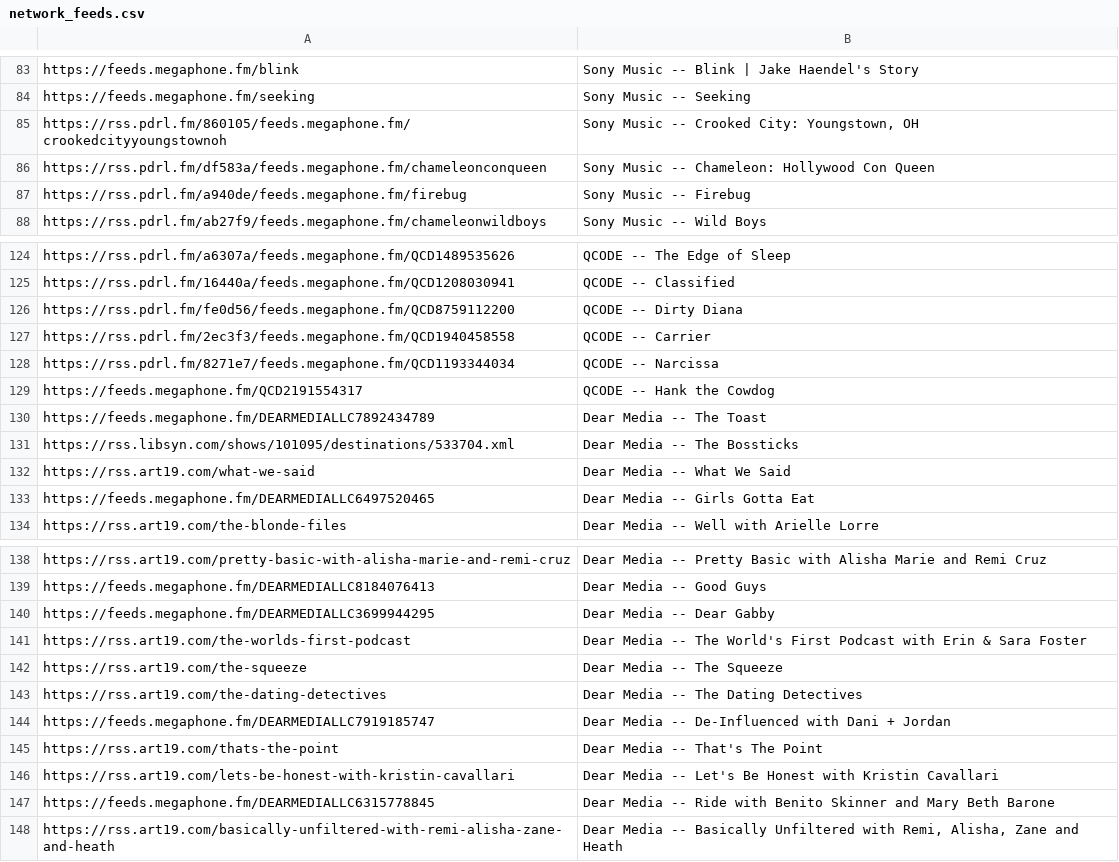
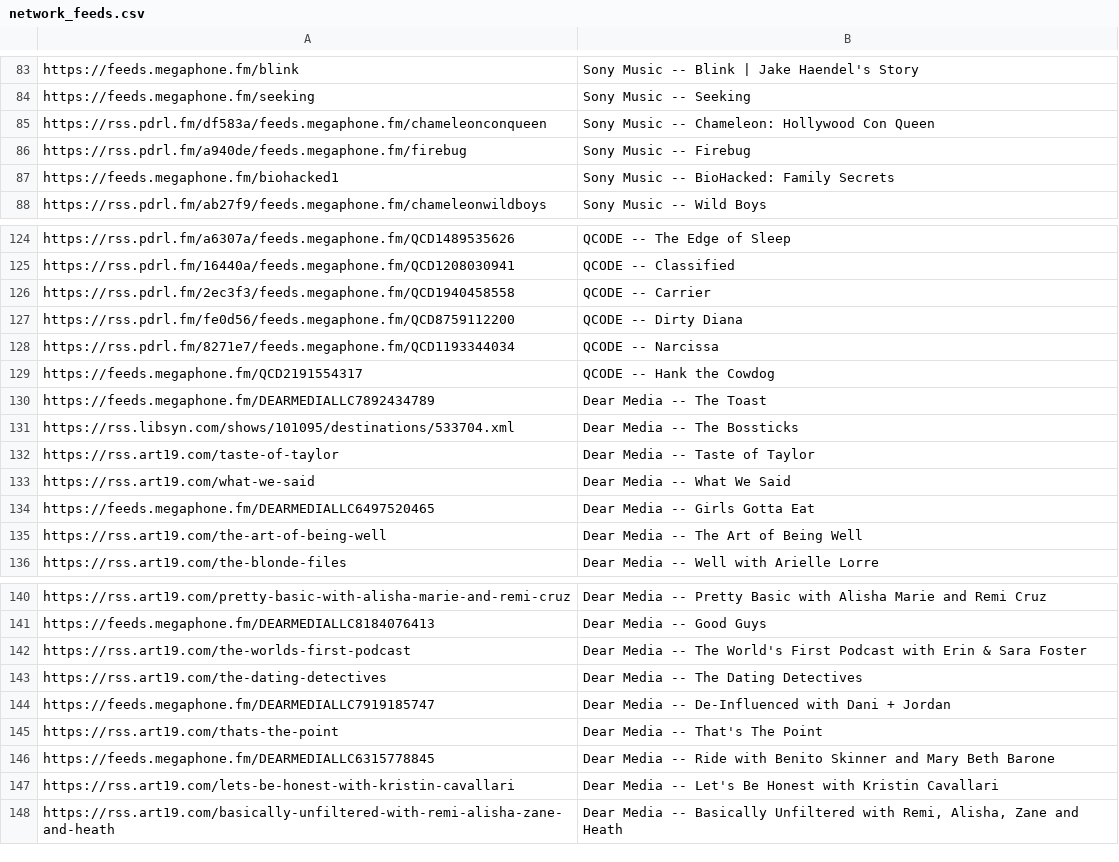
Before and after one commit to perlstein/abunchofcoconuts, a CSV file: data/network_feeds.csv, drawn as a sheet; only a part is shown, gaps mark what is left out; the diff covers the shown part only.

```diff
--- a/data/network_feeds.csv
+++ b/data/network_feeds.csv
@@ -84,5 +84,5 @@ https://feeds.megaphone.fm/blink,Sony Music -- Blink | Jake Haendel's Story
 https://feeds.megaphone.fm/seeking,Sony Music -- Seeking
-https://rss.pdrl.fm/860105/feeds.megaphone.fm/crookedcityyoungstownoh,"Sony Music -- Crooked City: Youngstown, OH"
 https://rss.pdrl.fm/df583a/feeds.megaphone.fm/chameleonconqueen,Sony Music -- Chameleon: Hollywood Con Queen
 https://rss.pdrl.fm/a940de/feeds.megaphone.fm/firebug,Sony Music -- Firebug
+https://feeds.megaphone.fm/biohacked1,Sony Music -- BioHacked: Family Secrets
 https://rss.pdrl.fm/ab27f9/feeds.megaphone.fm/chameleonwildboys,Sony Music -- Wild Boys
@@ -125,4 +125,4 @@ https://rss.pdrl.fm/a6307a/feeds.megaphone.fm/QCD1489535626,QCODE -- The Edge of
 https://rss.pdrl.fm/16440a/feeds.megaphone.fm/QCD1208030941,QCODE -- Classified
-https://rss.pdrl.fm/fe0d56/feeds.megaphone.fm/QCD8759112200,QCODE -- Dirty Diana
 https://rss.pdrl.fm/2ec3f3/feeds.megaphone.fm/QCD1940458558,QCODE -- Carrier
+https://rss.pdrl.fm/fe0d56/feeds.megaphone.fm/QCD8759112200,QCODE -- Dirty Diana
 https://rss.pdrl.fm/8271e7/feeds.megaphone.fm/QCD1193344034,QCODE -- Narcissa
@@ -131,4 +131,6 @@ https://feeds.megaphone.fm/DEARMEDIALLC7892434789,Dear Media -- The Toast
 https://rss.libsyn.com/shows/101095/destinations/533704.xml,Dear Media -- The Bossticks
+https://rss.art19.com/taste-of-taylor,Dear Media -- Taste of Taylor
 https://rss.art19.com/what-we-said,Dear Media -- What We Said
 https://feeds.megaphone.fm/DEARMEDIALLC6497520465,Dear Media -- Girls Gotta Eat
+https://rss.art19.com/the-art-of-being-well,Dear Media -- The Art of Being Well
 https://rss.art19.com/the-blonde-files,Dear Media -- Well with Arielle Lorre
@@ -139,5 +141,3 @@ https://rss.art19.com/pretty-basic-with-alisha-marie-and-remi-cruz,Dear Media --
 https://feeds.megaphone.fm/DEARMEDIALLC8184076413,Dear Media -- Good Guys
-https://feeds.megaphone.fm/DEARMEDIALLC3699944295,Dear Media -- Dear Gabby
 https://rss.art19.com/the-worlds-first-podcast,Dear Media -- The World's First Podcast with Erin & Sara Foster
-https://rss.art19.com/the-squeeze,Dear Media -- The Squeeze
 https://rss.art19.com/the-dating-detectives,Dear Media -- The Dating Detectives
@@ -145,4 +145,4 @@ https://feeds.megaphone.fm/DEARMEDIALLC7919185747,Dear Media -- De-Influenced wi
 https://rss.art19.com/thats-the-point,Dear Media -- That's The Point
-https://rss.art19.com/lets-be-honest-with-kristin-cavallari,Dear Media -- Let's Be Honest with Kristin Cavallari
 https://feeds.megaphone.fm/DEARMEDIALLC6315778845,Dear Media -- Ride with Benito Skinner and Mary Beth Barone
+https://rss.art19.com/lets-be-honest-with-kristin-cavallari,Dear Media -- Let's Be Honest with Kristin Cavallari
 https://rss.art19.com/basically-unfiltered-with-remi-alisha-zane-and-heath,"Dear Media -- Basically Unfiltered with Remi, Alisha, Zane and Heath"
```
Also changed, not shown: 20 added rows, 22 removed rows, 34 moved rows and 1 edited cell elsewhere in this file, 1 other file.
